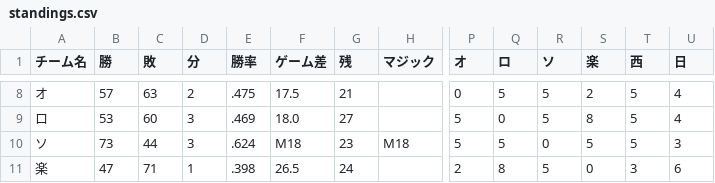
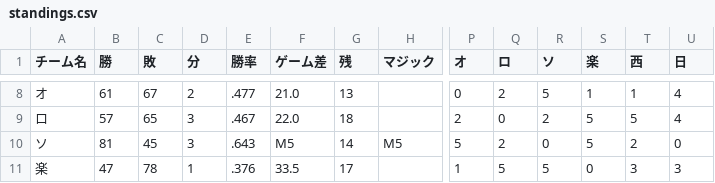
Before and after one commit to strangerxxxx/npb-team-stats, a CSV file: public/data/standings.csv, drawn as a sheet; only a part is shown, gaps mark what is left out; the diff covers the shown part only; the diff names each change by its address in the sheet, - before the commit and + after, or states it on an @@ line.

```diff
--- a/public/data/standings.csv
+++ b/public/data/standings.csv
-B8 (勝): 57
+B8 (勝): 61
-C8 (敗): 63
+C8 (敗): 67
-E8 (勝率): .475
+E8 (勝率): .477
-F8 (ゲーム差): 17.5
+F8 (ゲーム差): 21.0
-G8 (残): 21
+G8 (残): 13
-Q8 (ロ): 5
+Q8 (ロ): 2
-S8 (楽): 2
+S8 (楽): 1
-T8 (西): 5
+T8 (西): 1
-B9 (勝): 53
+B9 (勝): 57
-C9 (敗): 60
+C9 (敗): 65
-E9 (勝率): .469
+E9 (勝率): .467
-F9 (ゲーム差): 18.0
+F9 (ゲーム差): 22.0
-G9 (残): 27
+G9 (残): 18
-P9 (オ): 5
+P9 (オ): 2
-R9 (ソ): 5
+R9 (ソ): 2
-S9 (楽): 8
+S9 (楽): 5
-B10 (勝): 73
+B10 (勝): 81
-C10 (敗): 44
+C10 (敗): 45
-E10 (勝率): .624
+E10 (勝率): .643
-F10 (ゲーム差): M18
+F10 (ゲーム差): M5
-G10 (残): 23
+G10 (残): 14
-H10 (マジック): M18
+H10 (マジック): M5
-Q10 (ロ): 5
+Q10 (ロ): 2
-T10 (西): 5
+T10 (西): 2
-U10 (日): 3
+U10 (日): 0
-C11 (敗): 71
+C11 (敗): 78
-E11 (勝率): .398
+E11 (勝率): .376
-F11 (ゲーム差): 26.5
+F11 (ゲーム差): 33.5
-G11 (残): 24
+G11 (残): 17
-P11 (オ): 2
+P11 (オ): 1
-Q11 (ロ): 8
+Q11 (ロ): 5
-U11 (日): 6
+U11 (日): 3
```
Also changed, not shown: 74 edited cells elsewhere in this file, public/data/h2h.csv, public/data/rating.csv, 15 other files.
